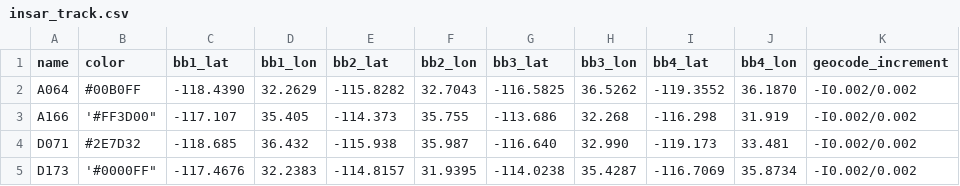
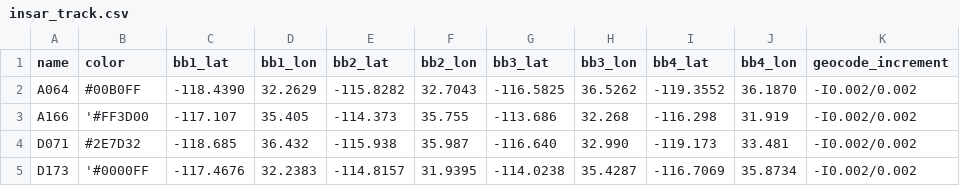
Before and after one commit to SCECcode/CGM_web, a CSV file: schema/CGM_data/insar_track.csv, drawn as a sheet; only a part is shown; the diff names each change by its address in the sheet, - before the commit and + after, or states it on an @@ line.

Commit message:
remove " from csv file

```diff
--- a/schema/CGM_data/insar_track.csv
+++ b/schema/CGM_data/insar_track.csv
-B3 (color): '#FF3D00"
+B3 (color): '#FF3D00
-B5 (color): '#0000FF"
+B5 (color): '#0000FF
```
